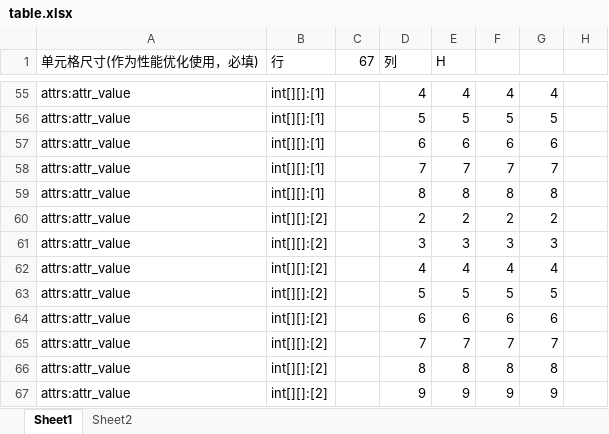
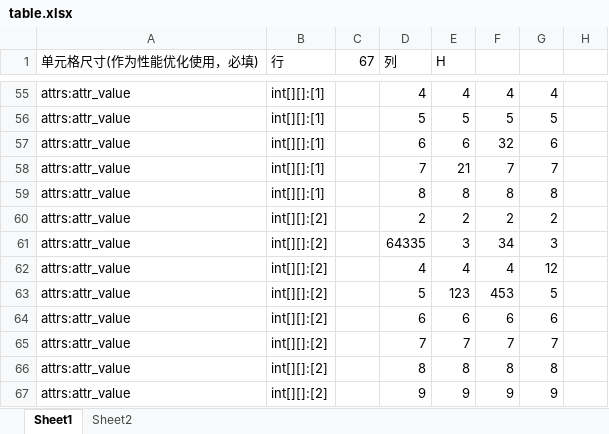
Before and after one commit to tungfaifong/exceltool, an Excel workbook: excel/table.xlsx, sheet Sheet1, drawn as a sheet; only a part is shown, gaps mark what is left out; values as stored, in another font and other column widths than the file's, no borders; the diff covers the shown part only; the diff names each change by its address in the sheet, - before the commit and + after, or states it on an @@ line.

```diff
--- a/excel/table.xlsx (sheet Sheet1)
+++ b/excel/table.xlsx (sheet Sheet1)
-F57: 6
+F57: 32
-E58 (H): 7
+E58 (H): 21
-D61 (列): 3
+D61 (列): 64335
-F61: 3
+F61: 34
-G62: 4
+G62: 12
-E63 (H): 5
+E63 (H): 123
-F63: 5
+F63: 453
```
Also changed, not shown: 19 edited cells elsewhere in this sheet, sheet Sheet2, 3 other files.
